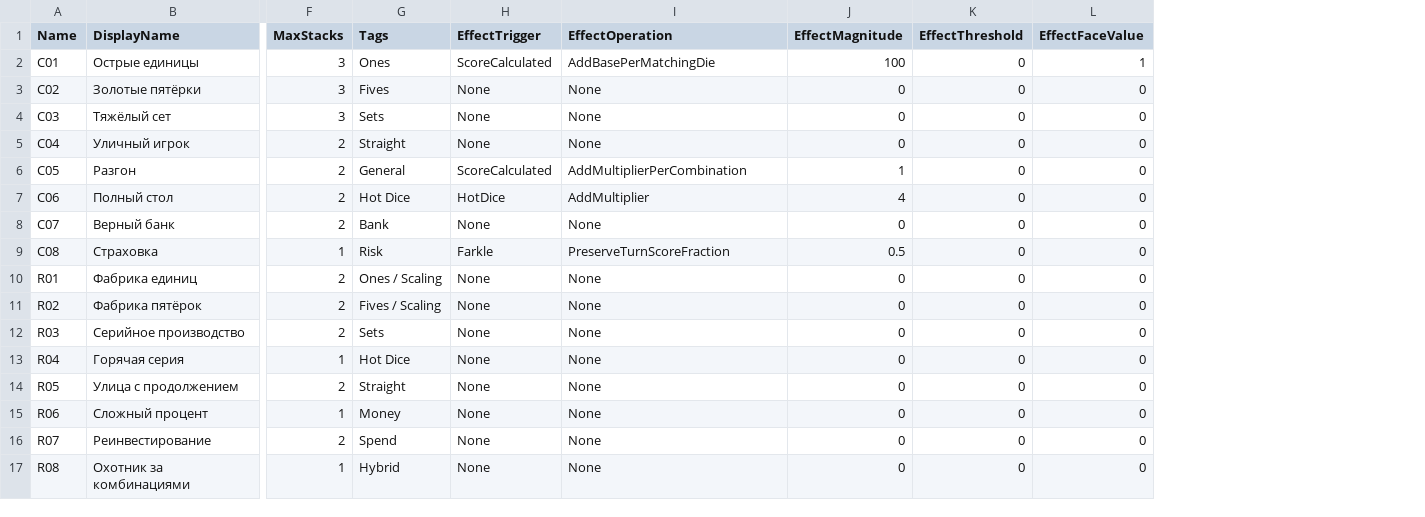
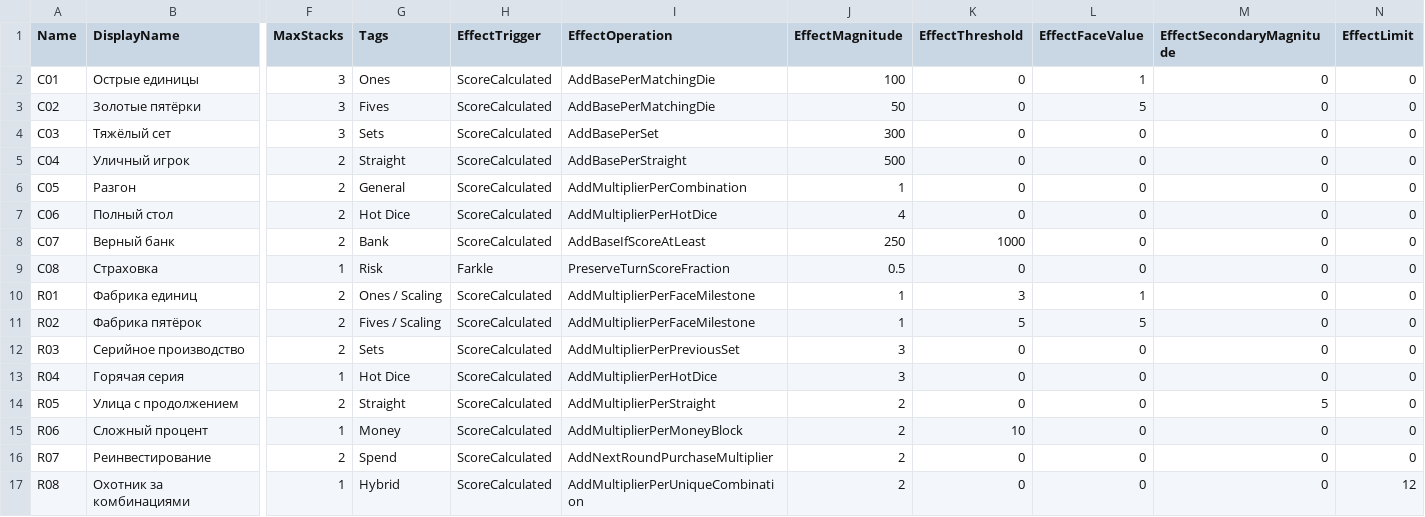
Before and after one commit to StarDust504/Daiso_DNG, a CSV file: SourceData/Boosts.csv, drawn as a sheet; only a part is shown, gaps mark what is left out; the diff covers the shown part only; the diff names each change by its address in the sheet, - before the commit and + after, or states it on an @@ line.

```diff
--- a/SourceData/Boosts.csv
+++ b/SourceData/Boosts.csv
+column M (EffectSecondaryMagnitude), rows 2-17: 0 | 0 | 0 | 0 | 0 | 0 | 0 | 0 | 0 | 0 | 0 | 0 | 5 | 0 | 0 | 0
+column N (EffectLimit), rows 2-17: 0 | 0 | 0 | 0 | 0 | 0 | 0 | 0 | 0 | 0 | 0 | 0 | 0 | 0 | 0 | 12
-H3:H5 (EffectTrigger): None
+H3:H5 (EffectTrigger): ScoreCalculated
-I3 (EffectOperation): None
+I3 (EffectOperation): AddBasePerMatchingDie
-J3 (EffectMagnitude): 0
+J3 (EffectMagnitude): 50
-L3 (EffectFaceValue): 0
+L3 (EffectFaceValue): 5
-I4 (EffectOperation): None
+I4 (EffectOperation): AddBasePerSet
-J4 (EffectMagnitude): 0
+J4 (EffectMagnitude): 300
-I5 (EffectOperation): None
+I5 (EffectOperation): AddBasePerStraight
-J5 (EffectMagnitude): 0
+J5 (EffectMagnitude): 500
-H7 (EffectTrigger): HotDice
+H7 (EffectTrigger): ScoreCalculated
-I7 (EffectOperation): AddMultiplier
+I7 (EffectOperation): AddMultiplierPerHotDice
-H8 (EffectTrigger): None
+H8 (EffectTrigger): ScoreCalculated
-I8 (EffectOperation): None
+I8 (EffectOperation): AddBaseIfScoreAtLeast
-J8 (EffectMagnitude): 0
+J8 (EffectMagnitude): 250
-K8 (EffectThreshold): 0
+K8 (EffectThreshold): 1000
-H10:H17 (EffectTrigger): None
+H10:H17 (EffectTrigger): ScoreCalculated
-I10:I11 (EffectOperation): None
+I10:I11 (EffectOperation): AddMultiplierPerFaceMilestone
-J10:J11 (EffectMagnitude): 0
+J10:J11 (EffectMagnitude): 1
-K10 (EffectThreshold): 0
+K10 (EffectThreshold): 3
-L10 (EffectFaceValue): 0
+L10 (EffectFaceValue): 1
-K11 (EffectThreshold): 0
+K11 (EffectThreshold): 5
-L11 (EffectFaceValue): 0
+L11 (EffectFaceValue): 5
-I12 (EffectOperation): None
+I12 (EffectOperation): AddMultiplierPerPreviousSet
-J12:J13 (EffectMagnitude): 0
+J12:J13 (EffectMagnitude): 3
-I13 (EffectOperation): None
+I13 (EffectOperation): AddMultiplierPerHotDice
-I14 (EffectOperation): None
+I14 (EffectOperation): AddMultiplierPerStraight
-J14:J17 (EffectMagnitude): 0
+J14:J17 (EffectMagnitude): 2
-I15 (EffectOperation): None
+I15 (EffectOperation): AddMultiplierPerMoneyBlock
-K15 (EffectThreshold): 0
+K15 (EffectThreshold): 10
-I16 (EffectOperation): None
+I16 (EffectOperation): AddNextRoundPurchaseMultiplier
-I17 (EffectOperation): None
+I17 (EffectOperation): AddMultiplierPerUniqueCombination
```
Also changed, not shown: 58 edited cells elsewhere in this file, 55 other files.
